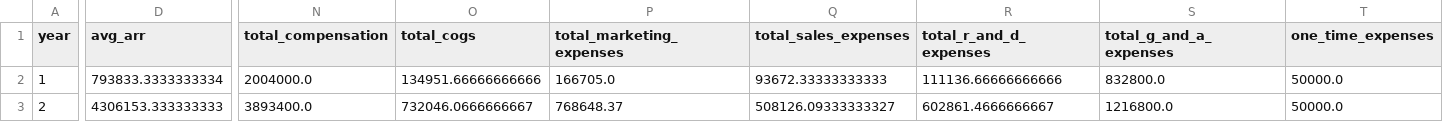
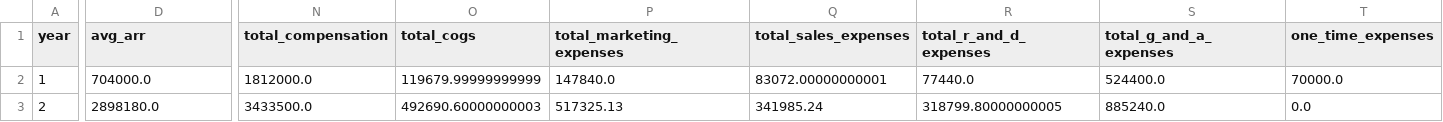
Before and after one commit to simseve/startup-financial-template, a CSV file: reports/cost/optimized_annual_cost_data.csv, drawn as a sheet; only a part is shown, gaps mark what is left out; the diff covers the shown part only; the diff names each change by its address in the sheet, - before the commit and + after, or states it on an @@ line.

```diff
--- a/reports/cost/optimized_annual_cost_data.csv
+++ b/reports/cost/optimized_annual_cost_data.csv
-D2 (avg_arr): 793833.3333333334
+D2 (avg_arr): 704000.0
-N2 (total_compensation): 2004000.0
+N2 (total_compensation): 1812000.0
-O2 (total_cogs): 134951.66666666666
+O2 (total_cogs): 119679.99999999999
-P2 (total_marketing_expenses): 166705.0
+P2 (total_marketing_expenses): 147840.0
-Q2 (total_sales_expenses): 93672.33333333333
+Q2 (total_sales_expenses): 83072.00000000001
-R2 (total_r_and_d_expenses): 111136.66666666666
+R2 (total_r_and_d_expenses): 77440.0
-S2 (total_g_and_a_expenses): 832800.0
+S2 (total_g_and_a_expenses): 524400.0
-T2 (one_time_expenses): 50000.0
+T2 (one_time_expenses): 70000.0
-D3 (avg_arr): 4306153.333333333
+D3 (avg_arr): 2898180.0
-N3 (total_compensation): 3893400.0
+N3 (total_compensation): 3433500.0
-O3 (total_cogs): 732046.0666666667
+O3 (total_cogs): 492690.60000000003
-P3 (total_marketing_expenses): 768648.37
+P3 (total_marketing_expenses): 517325.13
-Q3 (total_sales_expenses): 508126.09333333327
+Q3 (total_sales_expenses): 341985.24
-R3 (total_r_and_d_expenses): 602861.4666666667
+R3 (total_r_and_d_expenses): 318799.80000000005
-S3 (total_g_and_a_expenses): 1216800.0
+S3 (total_g_and_a_expenses): 885240.0
-T3 (one_time_expenses): 50000.0
+T3 (one_time_expenses): 0.0
```
Also changed, not shown: 102 edited cells elsewhere in this file, reports/combined/optimized_annual_cashflow.csv, reports/combined/optimized_monthly_cashflow.csv, 23 other files.
